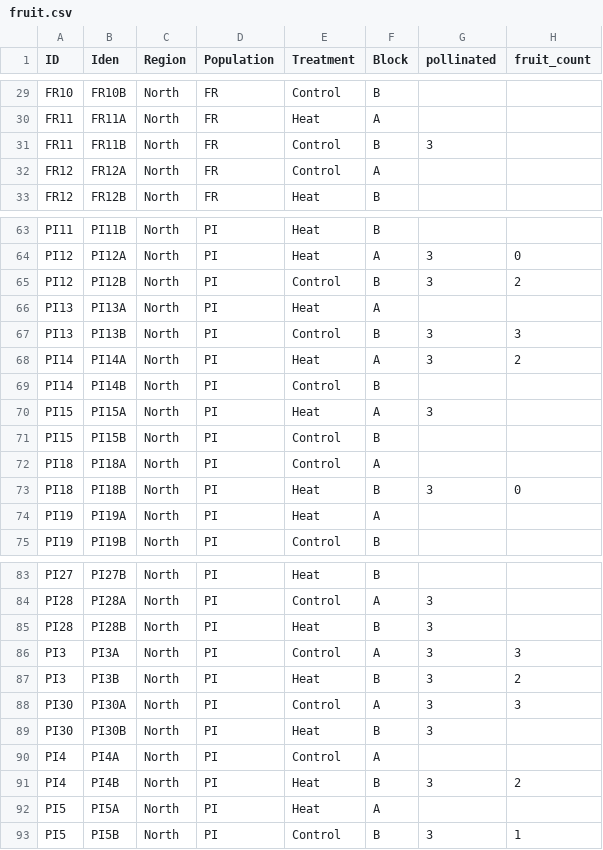
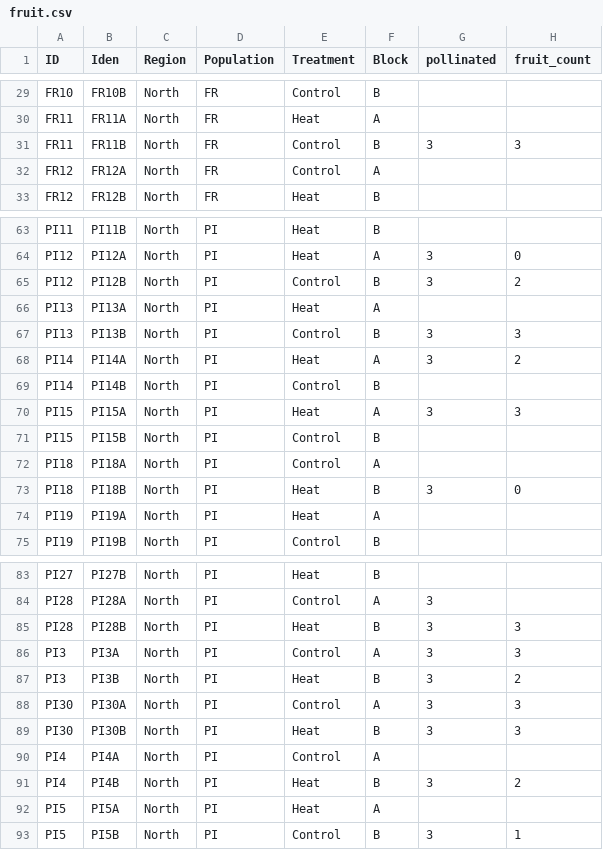
Before and after one commit to echandle2228/horsenettle_2022, a CSV file: data/fruit.csv, drawn as a sheet; only a part is shown, gaps mark what is left out.

```diff
--- a/data/fruit.csv
+++ b/data/fruit.csv
@@ -30,3 +30,3 @@ FR10,FR10B,North,FR,Control,B,,
 FR11,FR11A,North,FR,Heat,A,,
-FR11,FR11B,North,FR,Control,B,3,
+FR11,FR11B,North,FR,Control,B,3,3
 FR12,FR12A,North,FR,Control,A,,
@@ -69,3 +69,3 @@ PI14,PI14A,North,PI,Heat,A,3,2
 PI14,PI14B,North,PI,Control,B,,
-PI15,PI15A,North,PI,Heat,A,3,
+PI15,PI15A,North,PI,Heat,A,3,3
 PI15,PI15B,North,PI,Control,B,,
@@ -84,3 +84,3 @@ PI27,PI27B,North,PI,Heat,B,,
 PI28,PI28A,North,PI,Control,A,3,
-PI28,PI28B,North,PI,Heat,B,3,
+PI28,PI28B,North,PI,Heat,B,3,3
 PI3,PI3A,North,PI,Control,A,3,3
@@ -88,3 +88,3 @@ PI3,PI3B,North,PI,Heat,B,3,2
 PI30,PI30A,North,PI,Control,A,3,3
-PI30,PI30B,North,PI,Heat,B,3,
+PI30,PI30B,North,PI,Heat,B,3,3
 PI4,PI4A,North,PI,Control,A,,
```
Also changed, not shown: data/Flowering_2.csv, data/flower_traits.csv, 6 other files.
